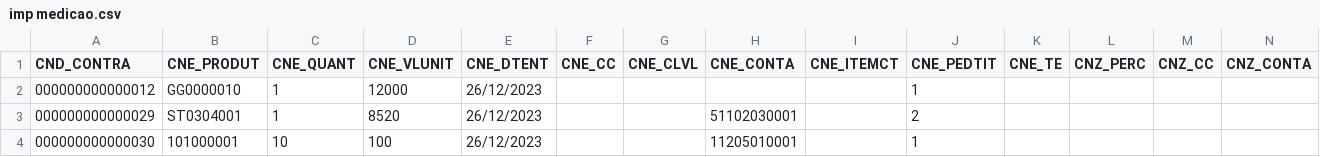
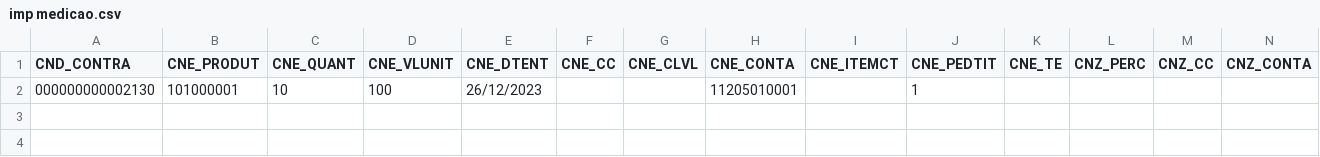
Before and after one commit to mobilecosta/unifique, a CSV file: src/Importação nova medição/Importação nova medição/imp medicao.csv, drawn as a sheet; only a part is shown; removed rows and columns are numbered as before the commit, all else as after; rows hold the shown columns only; the diff names each change by its address in the sheet, - before the commit and + after, or states it on an @@ line.

```diff
--- a/src/Importação nova medição/Importação nova medição/imp medicao.csv
+++ b/src/Importação nova medição/Importação nova medição/imp medicao.csv
-row 2: 000000000000012 | GG0000010 | 1 | 12000 | 26/12/2023 |  |  |  |  | 1
-row 3: 000000000000029 | ST0304001 | 1 | 8520 | 26/12/2023 |  |  | 51102030001 |  | 2
-A2 (CND_CONTRA): 000000000000030
+A2 (CND_CONTRA): 000000000002130
```
Also changed, not shown: 6 other files.
